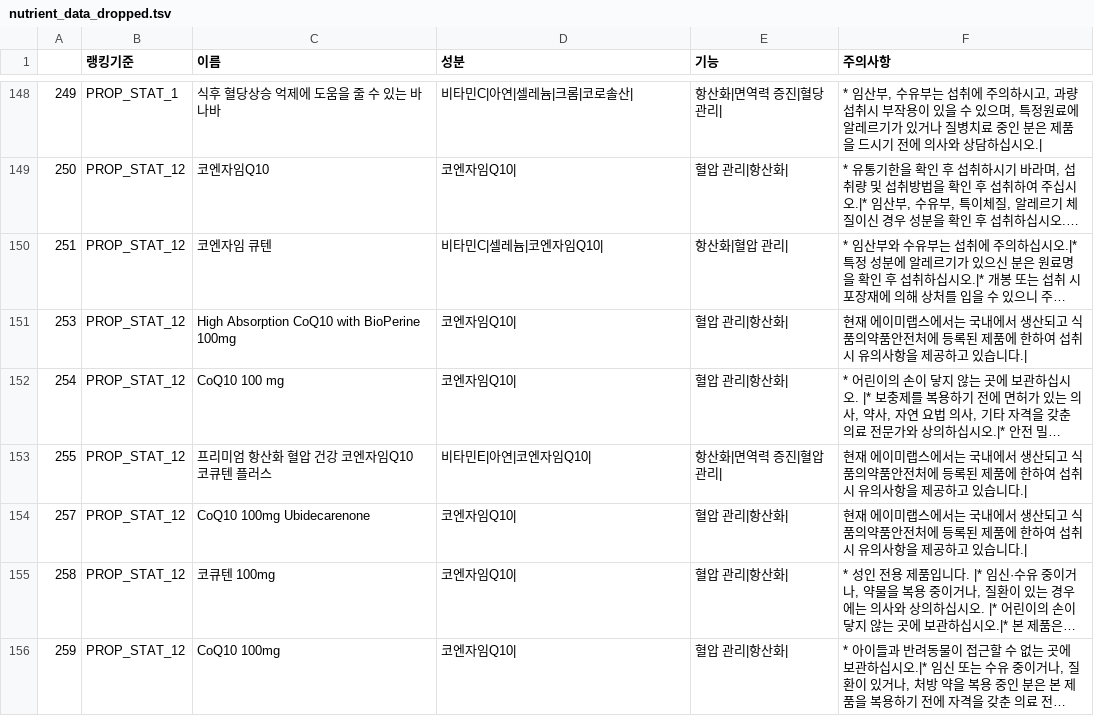
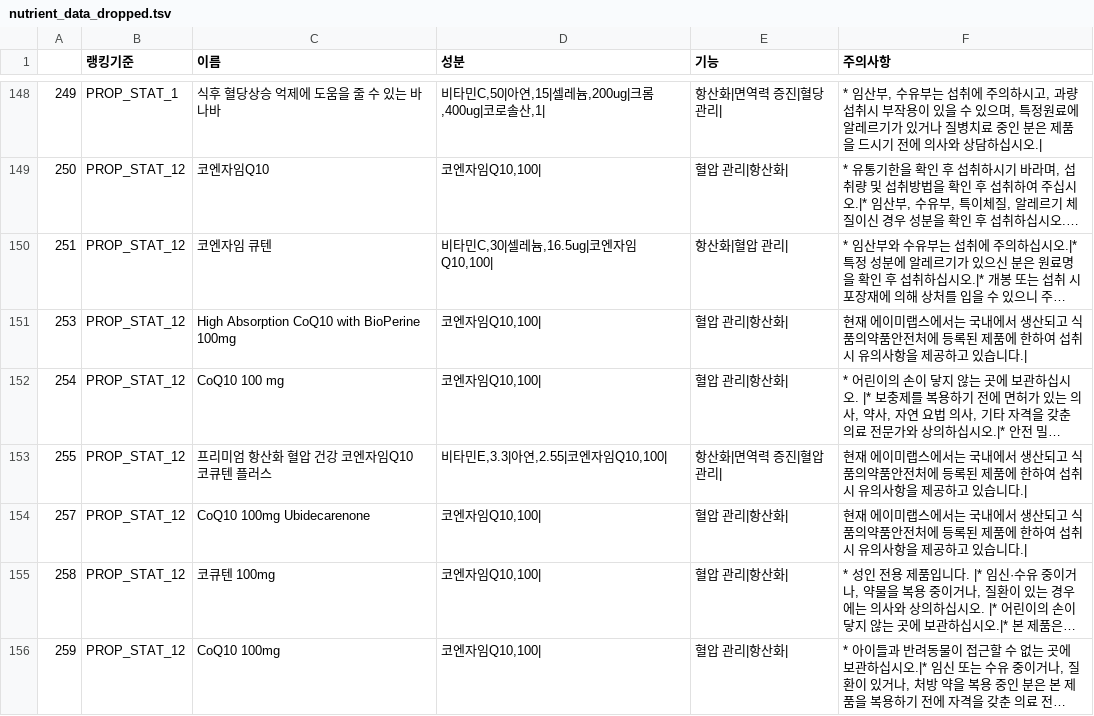
Before and after one commit to sehooni/NutriPharmAI, a TSV file: dataset/nutrient_data_dropped.tsv, drawn as a sheet; only a part is shown, gaps mark what is left out; long unchanged cells end in …; the diff covers the shown part only; the diff names each change by its address in the sheet, - before the commit and + after, or states it on an @@ line.

```diff
--- a/dataset/nutrient_data_dropped.tsv
+++ b/dataset/nutrient_data_dropped.tsv
-D148 (성분): 비타민C|아연|셀레늄|크롬|코로솔산|
+D148 (성분): 비타민C,50|아연,15|셀레늄,200ug|크롬,400ug|코로솔산,1|
-D149 (성분): 코엔자임Q10|
+D149 (성분): 코엔자임Q10,100|
-D150 (성분): 비타민C|셀레늄|코엔자임Q10|
+D150 (성분): 비타민C,30|셀레늄,16.5ug|코엔자임Q10,100|
-D151:D152 (성분): 코엔자임Q10|
+D151:D152 (성분): 코엔자임Q10,100|
-D153 (성분): 비타민E|아연|코엔자임Q10|
+D153 (성분): 비타민E,3.3|아연,2.55|코엔자임Q10,100|
-D154:D156 (성분): 코엔자임Q10|
+D154:D156 (성분): 코엔자임Q10,100|
```
Also changed, not shown: 54 edited cells elsewhere in this file.
